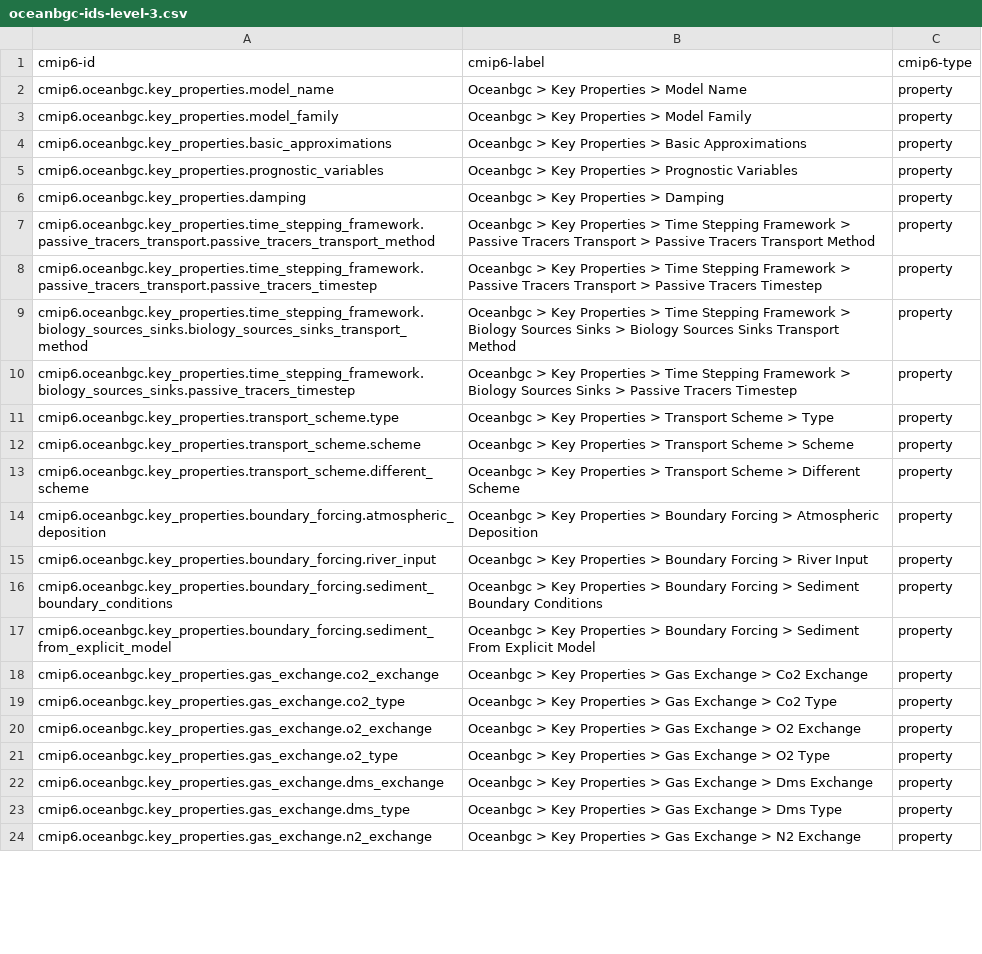
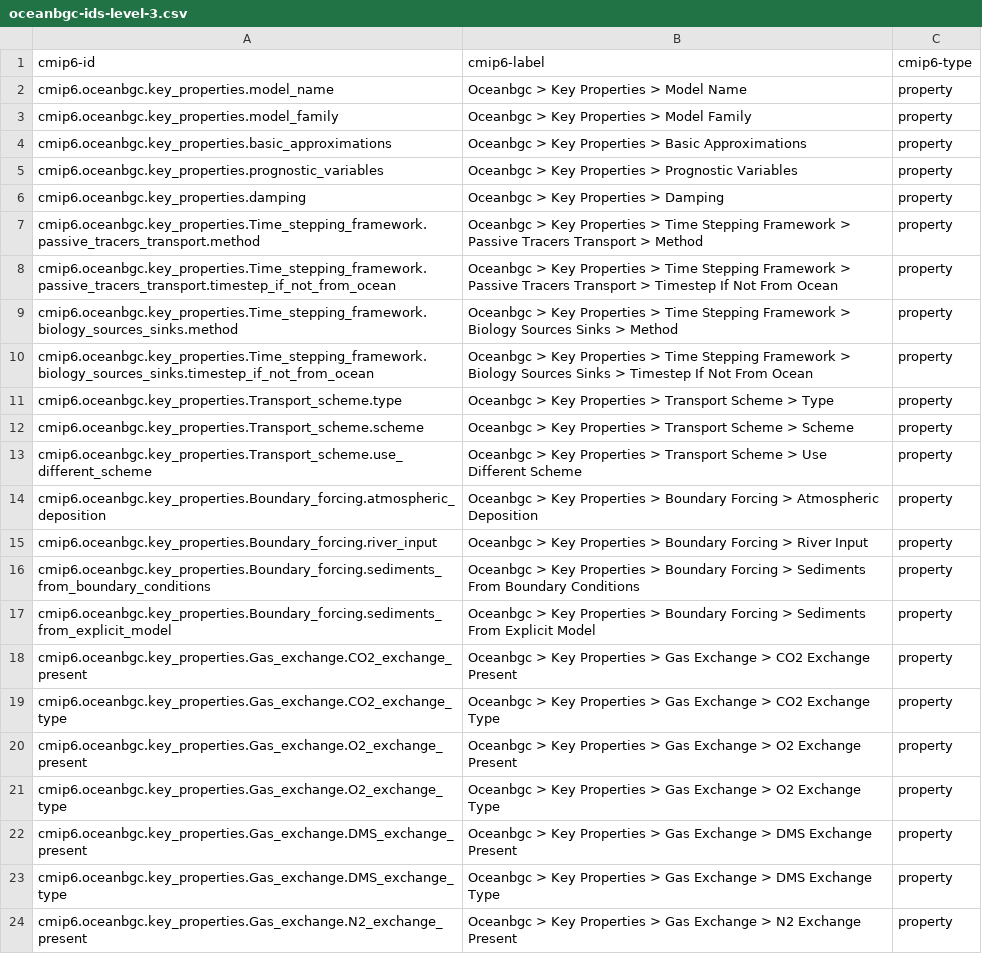
Before and after one commit to ES-DOC/esdoc-docs, a CSV file: cmip6/models/csv/oceanbgc-ids-level-3.csv, drawn as a sheet; only a part is shown; the diff covers the shown part only.

```diff
--- a/cmip6/models/csv/oceanbgc-ids-level-3.csv
+++ b/cmip6/models/csv/oceanbgc-ids-level-3.csv
@@ -6,19 +6,19 @@ cmip6.oceanbgc.key_properties.prognostic_variables, Oceanbgc > Key Properties >
 cmip6.oceanbgc.key_properties.damping, Oceanbgc > Key Properties > Damping, property
-cmip6.oceanbgc.key_properties.time_stepping_framework.passive_tracers_transport.passive_tracers_transport_method, Oceanbgc > Key Properties > Time Stepping Framework > Passive Tracers Transport > Passive Tracers Transport Method, property
-cmip6.oceanbgc.key_properties.time_stepping_framework.passive_tracers_transport.passive_tracers_timestep, Oceanbgc > Key Properties > Time Stepping Framework > Passive Tracers Transport > Passive Tracers Timestep, property
-cmip6.oceanbgc.key_properties.time_stepping_framework.biology_sources_sinks.biology_sources_sinks_transport_method, Oceanbgc > Key Properties > Time Stepping Framework > Biology Sources Sinks > Biology Sources Sinks Transport Method, property
-cmip6.oceanbgc.key_properties.time_stepping_framework.biology_sources_sinks.passive_tracers_timestep, Oceanbgc > Key Properties > Time Stepping Framework > Biology Sources Sinks > Passive Tracers Timestep, property
-cmip6.oceanbgc.key_properties.transport_scheme.type, Oceanbgc > Key Properties > Transport Scheme > Type, property
-cmip6.oceanbgc.key_properties.transport_scheme.scheme, Oceanbgc > Key Properties > Transport Scheme > Scheme, property
-cmip6.oceanbgc.key_properties.transport_scheme.different_scheme, Oceanbgc > Key Properties > Transport Scheme > Different Scheme, property
-cmip6.oceanbgc.key_properties.boundary_forcing.atmospheric_deposition, Oceanbgc > Key Properties > Boundary Forcing > Atmospheric Deposition, property
-cmip6.oceanbgc.key_properties.boundary_forcing.river_input, Oceanbgc > Key Properties > Boundary Forcing > River Input, property
-cmip6.oceanbgc.key_properties.boundary_forcing.sediment_boundary_conditions, Oceanbgc > Key Properties > Boundary Forcing > Sediment Boundary Conditions, property
-cmip6.oceanbgc.key_properties.boundary_forcing.sediment_from_explicit_model, Oceanbgc > Key Properties > Boundary Forcing > Sediment From Explicit Model, property
-cmip6.oceanbgc.key_properties.gas_exchange.co2_exchange, Oceanbgc > Key Properties > Gas Exchange > Co2 Exchange, property
-cmip6.oceanbgc.key_properties.gas_exchange.co2_type, Oceanbgc > Key Properties > Gas Exchange > Co2 Type, property
-cmip6.oceanbgc.key_properties.gas_exchange.o2_exchange, Oceanbgc > Key Properties > Gas Exchange > O2 Exchange, property
-cmip6.oceanbgc.key_properties.gas_exchange.o2_type, Oceanbgc > Key Properties > Gas Exchange > O2 Type, property
-cmip6.oceanbgc.key_properties.gas_exchange.dms_exchange, Oceanbgc > Key Properties > Gas Exchange > Dms Exchange, property
-cmip6.oceanbgc.key_properties.gas_exchange.dms_type, Oceanbgc > Key Properties > Gas Exchange > Dms Type, property
-cmip6.oceanbgc.key_properties.gas_exchange.n2_exchange, Oceanbgc > Key Properties > Gas Exchange > N2 Exchange, property
+cmip6.oceanbgc.key_properties.Time_stepping_framework.passive_tracers_transport.method, Oceanbgc > Key Properties > Time Stepping Framework > Passive Tracers Transport > Method, property
+cmip6.oceanbgc.key_properties.Time_stepping_framework.passive_tracers_transport.timestep_if_not_from_ocean, Oceanbgc > Key Properties > Time Stepping Framework > Passive Tracers Transport > Timestep If Not From Ocean, property
+cmip6.oceanbgc.key_properties.Time_stepping_framework.biology_sources_sinks.method, Oceanbgc > Key Properties > Time Stepping Framework > Biology Sources Sinks > Method, property
+cmip6.oceanbgc.key_properties.Time_stepping_framework.biology_sources_sinks.timestep_if_not_from_ocean, Oceanbgc > Key Properties > Time Stepping Framework > Biology Sources Sinks > Timestep If Not From Ocean, property
+cmip6.oceanbgc.key_properties.Transport_scheme.type, Oceanbgc > Key Properties > Transport Scheme > Type, property
+cmip6.oceanbgc.key_properties.Transport_scheme.scheme, Oceanbgc > Key Properties > Transport Scheme > Scheme, property
+cmip6.oceanbgc.key_properties.Transport_scheme.use_different_scheme, Oceanbgc > Key Properties > Transport Scheme > Use Different Scheme, property
+cmip6.oceanbgc.key_properties.Boundary_forcing.atmospheric_deposition, Oceanbgc > Key Properties > Boundary Forcing > Atmospheric Deposition, property
+cmip6.oceanbgc.key_properties.Boundary_forcing.river_input, Oceanbgc > Key Properties > Boundary Forcing > River Input, property
+cmip6.oceanbgc.key_properties.Boundary_forcing.sediments_from_boundary_conditions, Oceanbgc > Key Properties > Boundary Forcing > Sediments From Boundary Conditions, property
+cmip6.oceanbgc.key_properties.Boundary_forcing.sediments_from_explicit_model, Oceanbgc > Key Properties > Boundary Forcing > Sediments From Explicit Model, property
+cmip6.oceanbgc.key_properties.Gas_exchange.CO2_exchange_present, Oceanbgc > Key Properties > Gas Exchange > CO2 Exchange Present, property
+cmip6.oceanbgc.key_properties.Gas_exchange.CO2_exchange_type, Oceanbgc > Key Properties > Gas Exchange > CO2 Exchange Type, property
+cmip6.oceanbgc.key_properties.Gas_exchange.O2_exchange_present, Oceanbgc > Key Properties > Gas Exchange > O2 Exchange Present, property
+cmip6.oceanbgc.key_properties.Gas_exchange.O2_exchange_type, Oceanbgc > Key Properties > Gas Exchange > O2 Exchange Type, property
+cmip6.oceanbgc.key_properties.Gas_exchange.DMS_exchange_present, Oceanbgc > Key Properties > Gas Exchange > DMS Exchange Present, property
+cmip6.oceanbgc.key_properties.Gas_exchange.DMS_exchange_type, Oceanbgc > Key Properties > Gas Exchange > DMS Exchange Type, property
+cmip6.oceanbgc.key_properties.Gas_exchange.N2_exchange_present, Oceanbgc > Key Properties > Gas Exchange > N2 Exchange Present, property
```
Also changed, not shown: 36 edited cells elsewhere in this file, cmip6/models/csv/atmosphere-ids-level-1.csv, cmip6/models/csv/atmosphere-ids-level-3.csv, 19 other files.
